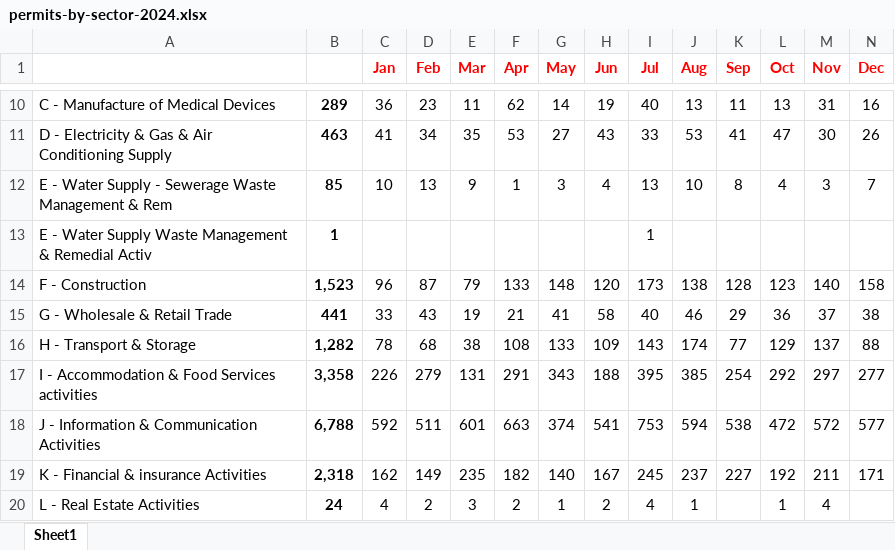
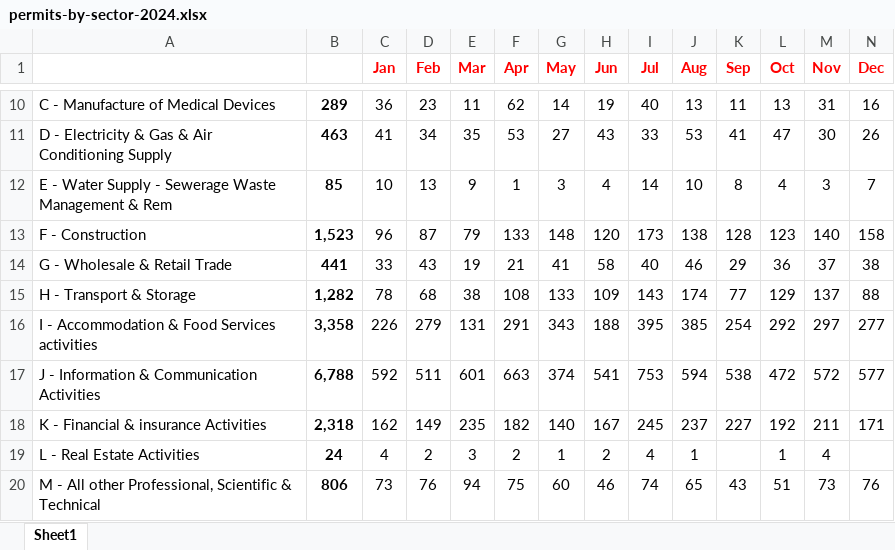
Before and after one commit to vinicius-silva-ep/ie-employment-permit, an Excel workbook: data/raw_data/2024/permits-by-sector-2024.xlsx, sheet Sheet1, drawn as a sheet; only a part is shown, gaps mark what is left out; the shorter side is filled out with more unchanged rows; values as stored, in another font and other column widths than the file's, no borders; the diff names each change by its address in the sheet, - before the commit and + after, or states it on an @@ line.

Commit message:
2009 sector done

```diff
--- a/data/raw_data/2024/permits-by-sector-2024.xlsx (sheet Sheet1)
+++ b/data/raw_data/2024/permits-by-sector-2024.xlsx (sheet Sheet1)
-I12 (Jul): 13
+I12 (Jul): 14
-row 13: E - Water Supply Waste Management & Remedial Activ | 1 |  |  |  |  |  |  | 1
```
Also changed, not shown: 4 other files.
